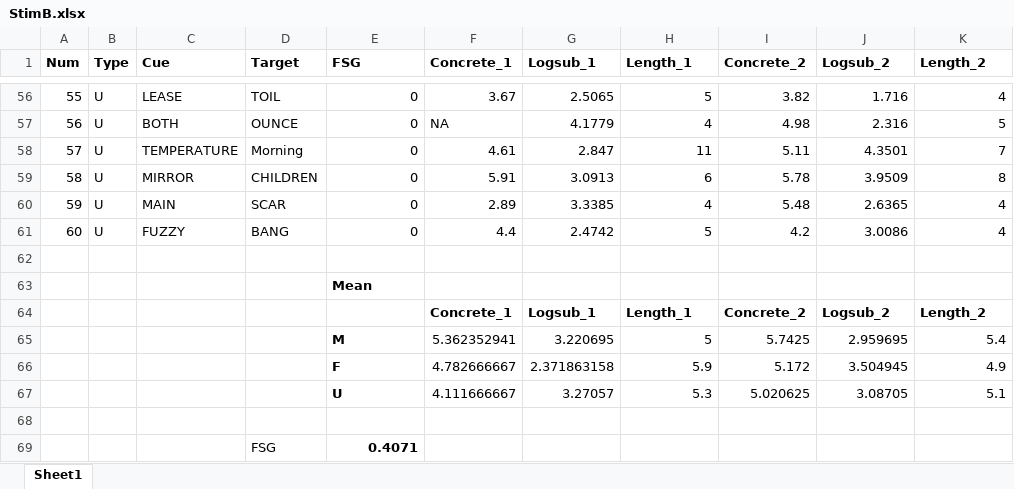
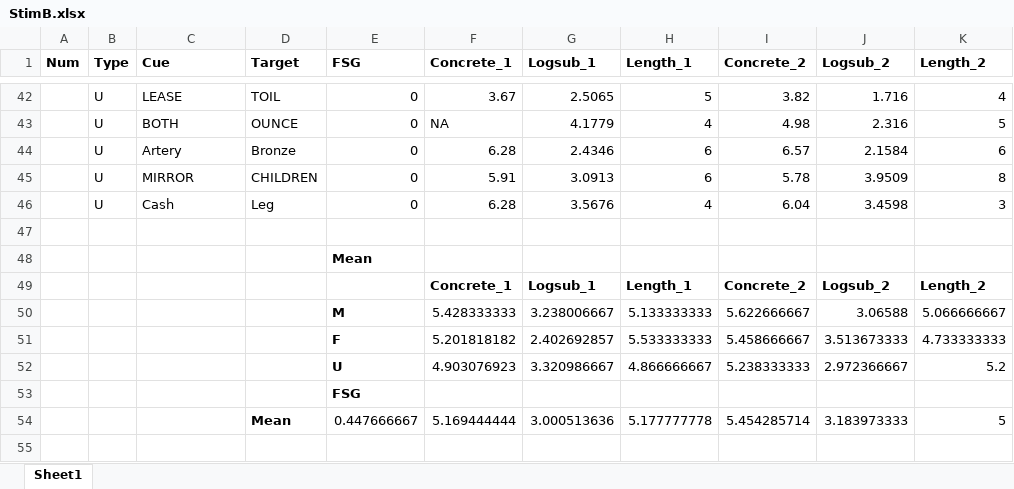
Before and after one commit to npm27/Mediated-Reactivity, an Excel workbook: 1 Stim/StimB.xlsx, sheet Sheet1, drawn as a sheet; only a part is shown, gaps mark what is left out; values as stored, in another font and other column widths than the file's, no borders; removed rows and columns are numbered as before the commit, all else as after; the diff covers the shown part only; the diff names each change by its address in the sheet, - before the commit and + after, or states it on an @@ line.

```diff
--- a/1 Stim/StimB.xlsx (sheet Sheet1)
+++ b/1 Stim/StimB.xlsx (sheet Sheet1)
-A42 (Num): 55
+A42 (Num): (empty)
-A43 (Num): 56
+A43 (Num): (empty)
-row 58: 57 | U | TEMPERATURE | Morning | 0 | 4.61 | 2.847 | 11 | 5.11 | 4.3501 | 7
+row 44:  | U | Artery | Bronze | 0 | 6.28 | 2.4346 | 6 | 6.57 | 2.1584 | 6
-A45 (Num): 58
+A45 (Num): (empty)
-row 60: 59 | U | MAIN | SCAR | 0 | 2.89 | 3.3385 | 4 | 5.48 | 2.6365 | 4
-row 61: 60 | U | FUZZY | BANG | 0 | 4.4 | 2.4742 | 5 | 4.2 | 3.0086 | 4
+row 46:  | U | Cash | Leg | 0 | 6.28 | 3.5676 | 4 | 6.04 | 3.4598 | 3
-row 65:  |  |  |  | M | 5.362352941 | 3.220695 | 5 | 5.7425 | 2.959695 | 5.4
-row 66:  |  |  |  | F | 4.782666667 | 2.371863158 | 5.9 | 5.172 | 3.504945 | 4.9
-row 67:  |  |  |  | U | 4.111666667 | 3.27057 | 5.3 | 5.020625 | 3.08705 | 5.1
-row 50: (empty)
+row 50:  |  |  |  | M | 5.428333333 | 3.238006667 | 5.133333333 | 5.622666667 | 3.06588 | 5.066666667
-row 69:  |  |  | FSG | 0.4071
+row 51:  |  |  |  | F | 5.201818182 | 2.402692857 | 5.533333333 | 5.458666667 | 3.513673333 | 4.733333333
+row 52:  |  |  |  | U | 4.903076923 | 3.320986667 | 4.866666667 | 5.238333333 | 2.972366667 | 5.2
+row 53:  |  |  |  | FSG
+row 54:  |  |  | Mean | 0.447666667 | 5.169444444 | 3.000513636 | 5.177777778 | 5.454285714 | 3.183973333 | 5
```
Also changed, not shown: 2 added rows, 16 removed rows and 38 edited cells elsewhere in this sheet, formulas that keep their value, 1 Stim/StimA.xlsx, 12 other files.
